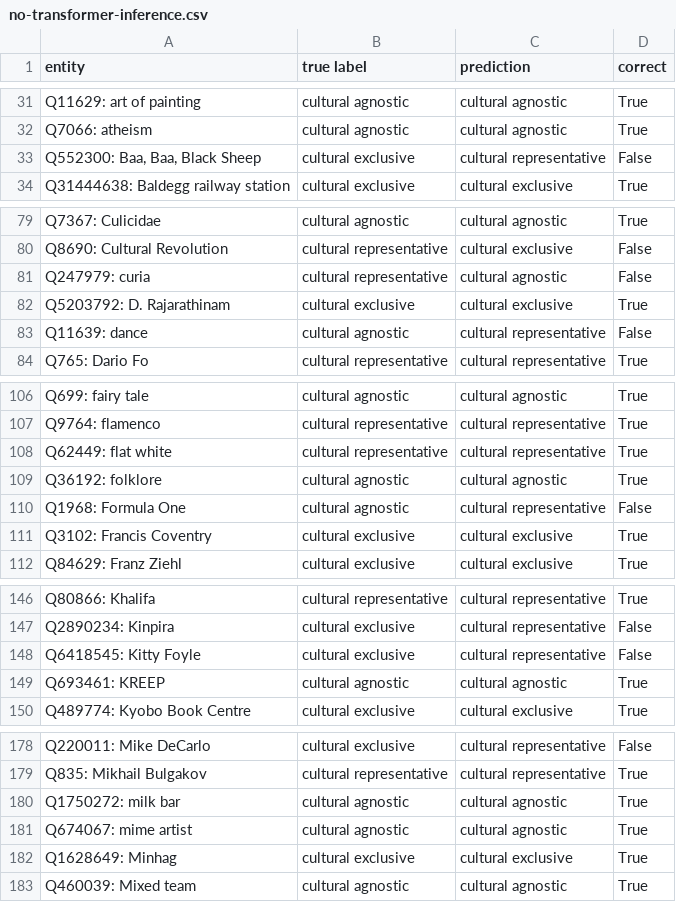
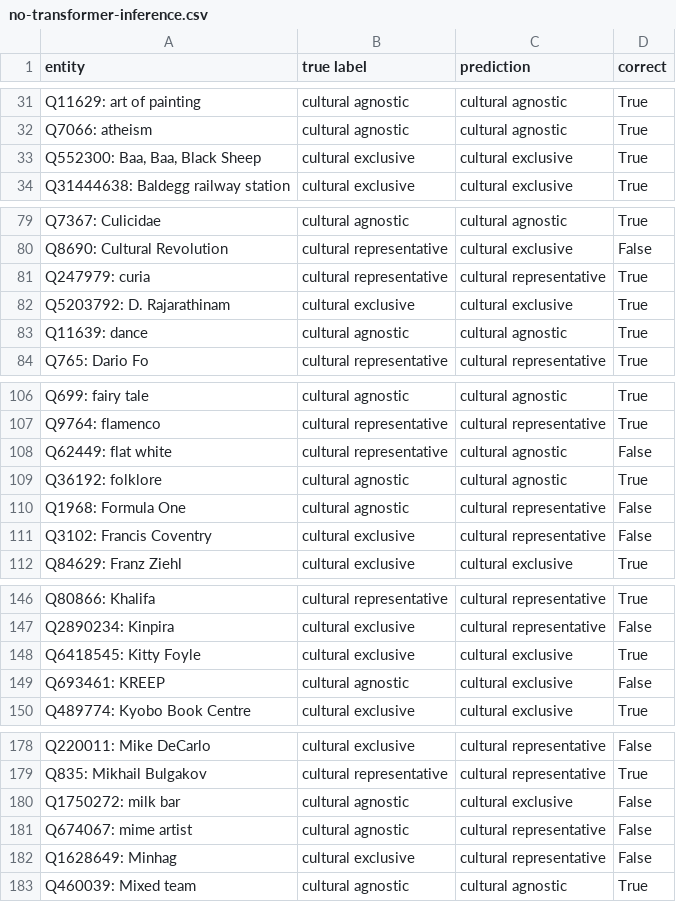
Before and after one commit to fax4ever/nlp-projects, a CSV file: no-transformer-inference.csv, drawn as a sheet; only a part is shown, gaps mark what is left out; the diff covers the shown part only.

```diff
--- a/no-transformer-inference.csv
+++ b/no-transformer-inference.csv
@@ -32,3 +32,3 @@ Q11629: art of painting,cultural agnostic,cultural agnostic,True
 Q7066: atheism,cultural agnostic,cultural agnostic,True
-"Q552300: Baa, Baa, Black Sheep",cultural exclusive,cultural representative,False
+"Q552300: Baa, Baa, Black Sheep",cultural exclusive,cultural exclusive,True
 Q31444638: Baldegg railway station,cultural exclusive,cultural exclusive,True
@@ -80,5 +80,5 @@ Q7367: Culicidae,cultural agnostic,cultural agnostic,True
 Q8690: Cultural Revolution,cultural representative,cultural exclusive,False
-Q247979: curia,cultural representative,cultural agnostic,False
+Q247979: curia,cultural representative,cultural representative,True
 Q5203792: D. Rajarathinam,cultural exclusive,cultural exclusive,True
-Q11639: dance,cultural agnostic,cultural representative,False
+Q11639: dance,cultural agnostic,cultural agnostic,True
 Q765: Dario Fo,cultural representative,cultural representative,True
@@ -107,6 +107,6 @@ Q699: fairy tale,cultural agnostic,cultural agnostic,True
 Q9764: flamenco,cultural representative,cultural representative,True
-Q62449: flat white,cultural representative,cultural representative,True
+Q62449: flat white,cultural representative,cultural agnostic,False
 Q36192: folklore,cultural agnostic,cultural agnostic,True
 Q1968: Formula One,cultural agnostic,cultural representative,False
-Q3102: Francis Coventry,cultural exclusive,cultural exclusive,True
+Q3102: Francis Coventry,cultural exclusive,cultural representative,False
 Q84629: Franz Ziehl,cultural exclusive,cultural exclusive,True
@@ -147,4 +147,4 @@ Q80866: Khalifa,cultural representative,cultural representative,True
 Q2890234: Kinpira,cultural exclusive,cultural representative,False
-Q6418545: Kitty Foyle,cultural exclusive,cultural representative,False
-Q693461: KREEP,cultural agnostic,cultural agnostic,True
+Q6418545: Kitty Foyle,cultural exclusive,cultural exclusive,True
+Q693461: KREEP,cultural agnostic,cultural exclusive,False
 Q489774: Kyobo Book Centre,cultural exclusive,cultural exclusive,True
@@ -179,5 +179,5 @@ Q220011: Mike DeCarlo,cultural exclusive,cultural representative,False
 Q835: Mikhail Bulgakov,cultural representative,cultural representative,True
-Q1750272: milk bar,cultural agnostic,cultural agnostic,True
-Q674067: mime artist,cultural agnostic,cultural agnostic,True
-Q1628649: Minhag,cultural exclusive,cultural exclusive,True
+Q1750272: milk bar,cultural agnostic,cultural exclusive,False
+Q674067: mime artist,cultural agnostic,cultural representative,False
+Q1628649: Minhag,cultural exclusive,cultural representative,False
 Q460039: Mixed team,cultural agnostic,cultural agnostic,True
```
Also changed, not shown: 31 edited cells elsewhere in this file, 3 other files.
